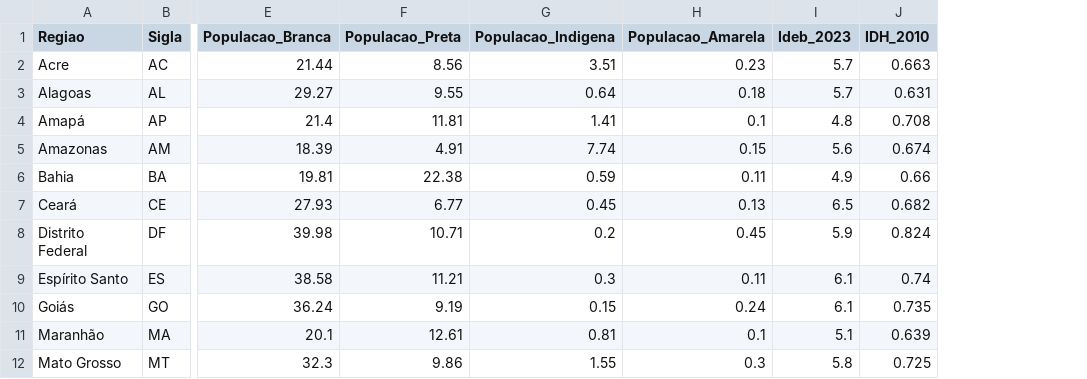
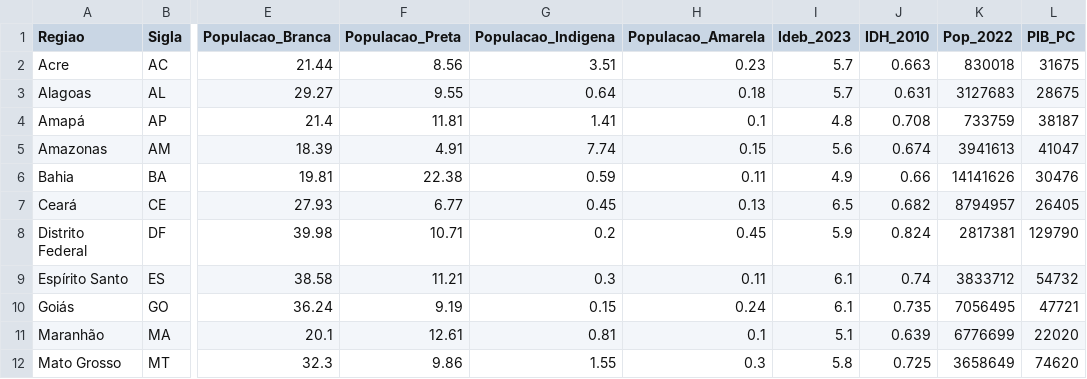
Before and after one commit to Sandrocamargo/data-science, a CSV file: datasets/dados-estados.csv, drawn as a sheet; only a part is shown, gaps mark what is left out; the diff names each change by its address in the sheet, - before the commit and + after, or states it on an @@ line.

```diff
--- a/datasets/dados-estados.csv
+++ b/datasets/dados-estados.csv
+column K (Pop_2022), rows 2-12: 830018 | 3127683 | 733759 | 3941613 | 14141626 | 8794957 | 2817381 | 3833712 | 7056495 | 6776699 | 3658649
+column L (PIB_PC), rows 2-12: 31675 | 28675 | 38187 | 41047 | 30476 | 26405 | 129790 | 54732 | 47721 | 22020 | 74620
```
Also changed, not shown: 1 other file.
